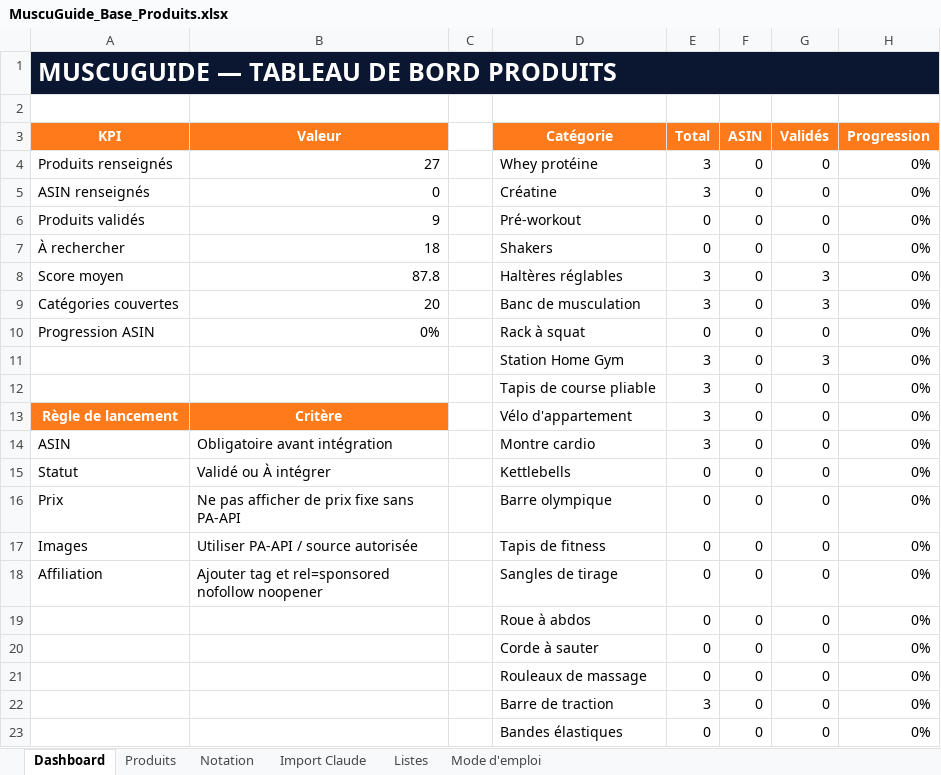
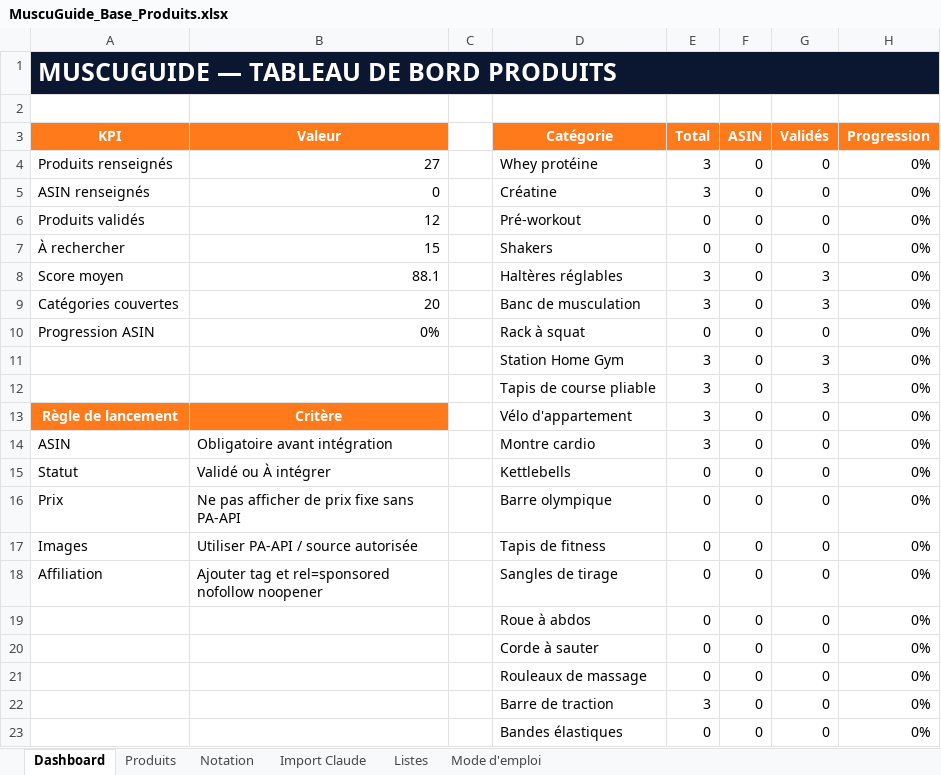
Before and after one commit to she932/blog-sport, an Excel workbook: data/import/MuscuGuide_Base_Produits.xlsx, sheet Dashboard, drawn as a sheet; values as stored, in another font and other column widths than the file's, no borders; charts and pictures and conditional formats not drawn; the diff names each change by its address in the sheet, - before the commit and + after, or states it on an @@ line.

```diff
--- a/data/import/MuscuGuide_Base_Produits.xlsx (sheet Dashboard)
+++ b/data/import/MuscuGuide_Base_Produits.xlsx (sheet Dashboard)
-B6 (Valeur): 9
+B6 (Valeur): 12
-B7 (Valeur): 18
+B7 (Valeur): 15
-B8 (Valeur): 87.8
+B8 (Valeur): 88.1
-G12 (Validés): 0
+G12 (Validés): 3
```
Also changed, not shown: sheet Produits, sheet Import Claude, charts or pictures, 2 other files.
